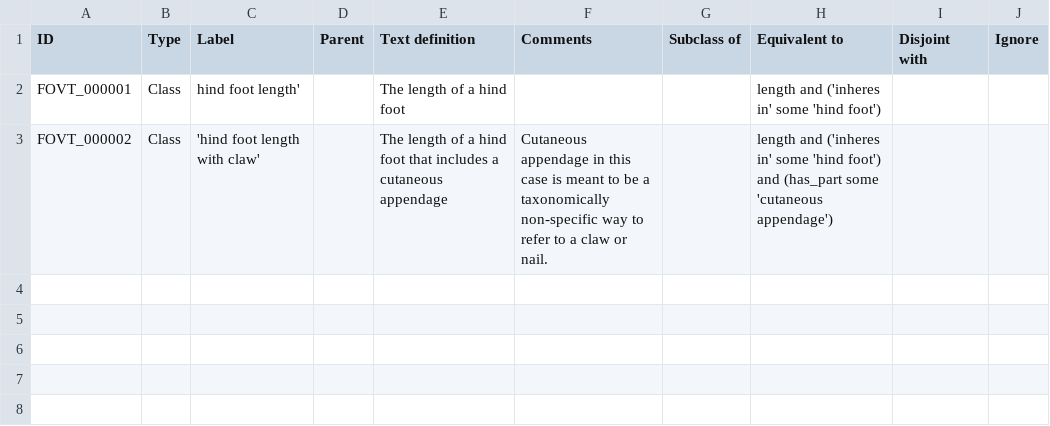
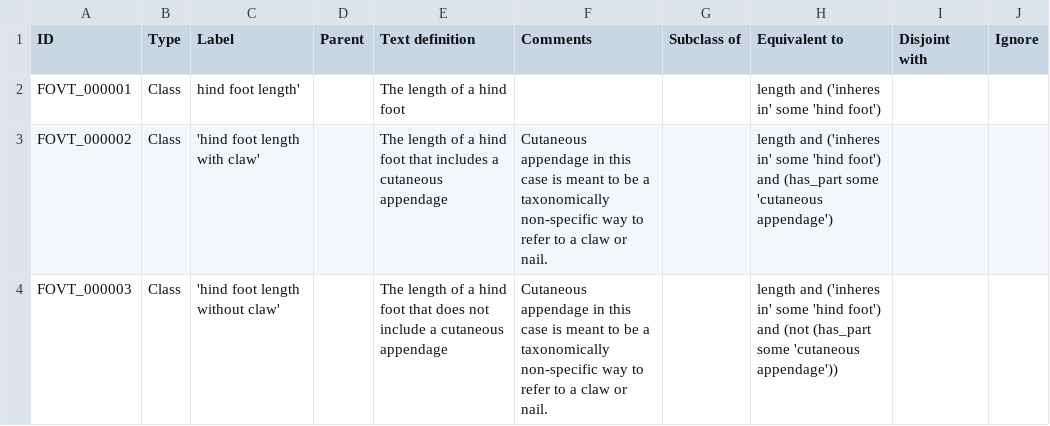
Before and after one commit to futres/fovt, a CSV file: src/entities/fovt_classes.csv, drawn as a sheet; the diff names each change by its address in the sheet, - before the commit and + after, or states it on an @@ line.

Commit message:
returned line 4
make ontology still didn't work

```diff
--- a/src/entities/fovt_classes.csv
+++ b/src/entities/fovt_classes.csv
+row 4: FOVT_000003 | Class | 'hind foot length without claw' |  | The length of a hind foot that does not include a cutaneous appendage | Cutaneous appendage in this case is meant to be a taxonomically non-specific way to refer to a claw or nail. |  | length and ('inheres in' some 'hind foot') and (not (has_part some 'cutaneous appendage'))
```
